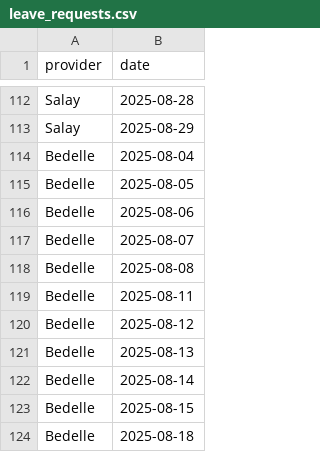
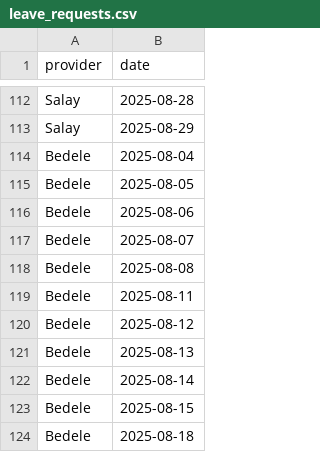
Before and after one commit to xavier-orcutt/chinle-primarycare-scheduler, a CSV file: data/leave_requests.csv, drawn as a sheet; only a part is shown, gaps mark what is left out.

Commit message:
corrected typos

```diff
--- a/data/leave_requests.csv
+++ b/data/leave_requests.csv
@@ -113,12 +113,12 @@ Salay,2025-08-28
 Salay,2025-08-29
-Bedelle,2025-08-04
-Bedelle,2025-08-05
-Bedelle,2025-08-06
-Bedelle,2025-08-07
-Bedelle,2025-08-08
-Bedelle,2025-08-11
-Bedelle,2025-08-12
-Bedelle,2025-08-13
-Bedelle,2025-08-14
-Bedelle,2025-08-15
-Bedelle,2025-08-18
+Bedele,2025-08-04
+Bedele,2025-08-05
+Bedele,2025-08-06
+Bedele,2025-08-07
+Bedele,2025-08-08
+Bedele,2025-08-11
+Bedele,2025-08-12
+Bedele,2025-08-13
+Bedele,2025-08-14
+Bedele,2025-08-15
+Bedele,2025-08-18
```
Also changed, not shown: output/peds_schedule_df.csv.
